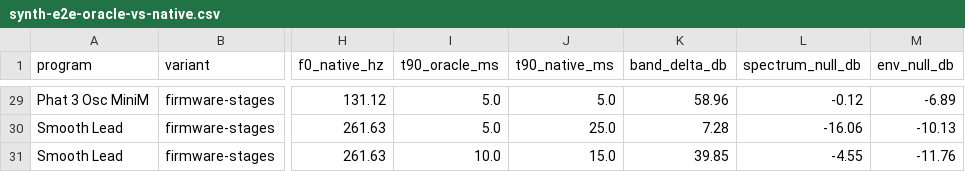
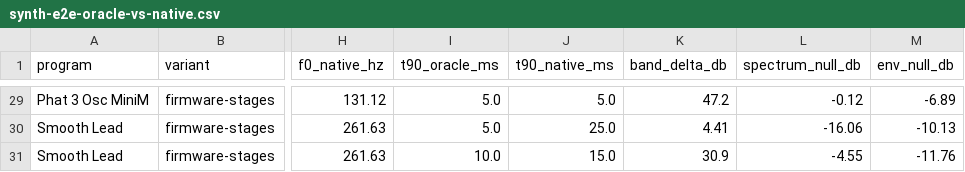
Before and after one commit to ThePluralogue/nd-matrix-1, a CSV file: docs/research/data/synth-e2e-oracle-vs-native.csv, drawn as a sheet; only a part is shown, gaps mark what is left out; the diff covers the shown part only; the diff names each change by its address in the sheet, - before the commit and + after, or states it on an @@ line.

Commit message:
docs(research): renumber synth e2e decision to D132, drop the filter-dominates claim, level-normalise band delta
Band shape delta is now normalised to each vector's peak with a floor.
Sample-rate tag is EMPIRICAL (under 1 cent on 2 of 5 programs).
Ladder24 grouping fixed (80s Sci-Fi follows the +5 dB filter offset, Phat 3 does not).
Envelope and one-channel-vs-summed-unison confounds stated.

```diff
--- a/docs/research/data/synth-e2e-oracle-vs-native.csv
+++ b/docs/research/data/synth-e2e-oracle-vs-native.csv
-K29 (band_delta_db): 58.96
+K29 (band_delta_db): 47.2
-K30 (band_delta_db): 7.28
+K30 (band_delta_db): 4.41
-K31 (band_delta_db): 39.85
+K31 (band_delta_db): 30.9
```
Also changed, not shown: 27 edited cells elsewhere in this file, 7 other files.
